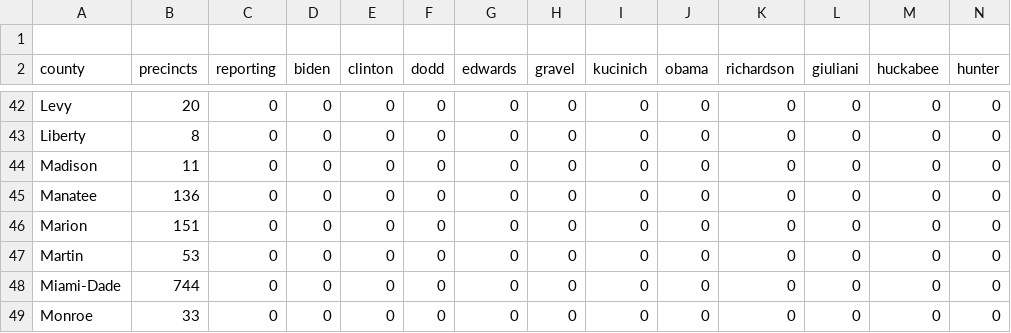
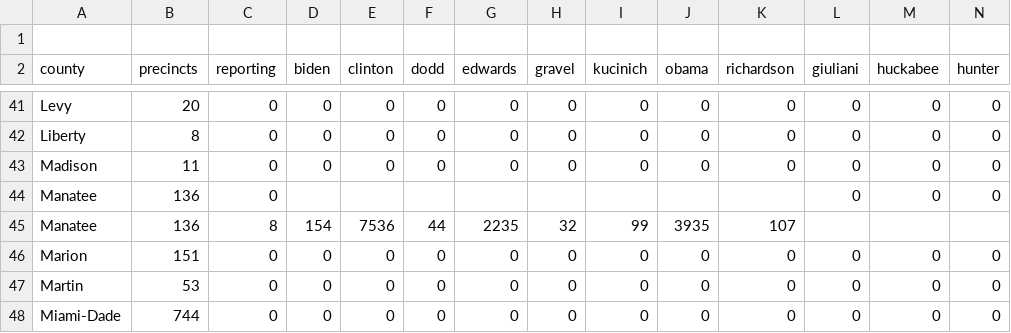
Before and after one commit to googlearchive/js-v2-samples, a CSV file: elections/2008/primary/states/fl/fl_text_output_for_mapping.csv, drawn as a sheet; only a part is shown, gaps mark what is left out; the shorter side is filled out with more unchanged rows; addresses are those after the commit; rows hold the shown columns only; the diff covers the shown part only; the diff names each change by its address in the sheet, - before the commit and + after, or states it on an @@ line.

```diff
--- a/elections/2008/primary/states/fl/fl_text_output_for_mapping.csv
+++ b/elections/2008/primary/states/fl/fl_text_output_for_mapping.csv
-D44 (biden): 0
+D44 (biden): (empty)
-E44 (clinton): 0
+E44 (clinton): (empty)
-F44 (dodd): 0
+F44 (dodd): (empty)
-G44 (edwards): 0
+G44 (edwards): (empty)
-H44 (gravel): 0
+H44 (gravel): (empty)
-I44 (kucinich): 0
+I44 (kucinich): (empty)
-J44 (obama): 0
+J44 (obama): (empty)
-K44 (richardson): 0
+K44 (richardson): (empty)
+row 45: Manatee | 136 | 8 | 154 | 7536 | 44 | 2235 | 32 | 99 | 3935 | 107
```
Also changed, not shown: 1 added row, 1 removed row, 1 moved row and 59 edited cells elsewhere in this file, 2 other files.
